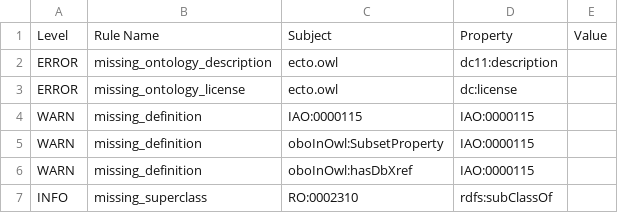
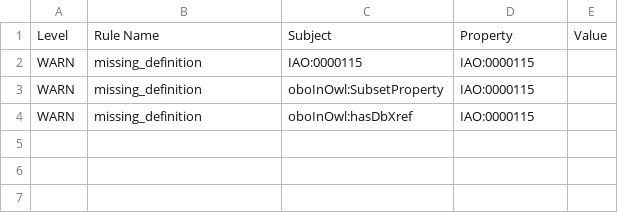
Before and after one commit to EnvironmentOntology/environmental-exposure-ontology, a TSV file: reports/ecto-edit.owl-obo-report.tsv, drawn as a sheet.

```diff
--- a/reports/ecto-edit.owl-obo-report.tsv
+++ b/reports/ecto-edit.owl-obo-report.tsv
@@ -1,4 +1,2 @@
 Level	Rule Name	Subject	Property	Value
-ERROR	missing_ontology_description	ecto.owl	dc11:description		
-ERROR	missing_ontology_license	ecto.owl	dc:license		
 WARN	missing_definition	IAO:0000115	IAO:0000115		
@@ -6,2 +4 @@ WARN	missing_definition	oboInOwl:SubsetProperty	IAO:0000115
 WARN	missing_definition	oboInOwl:hasDbXref	IAO:0000115		
-INFO	missing_superclass	RO:0002310	rdfs:subClassOf		
```
Also changed, not shown: 10 other files.
